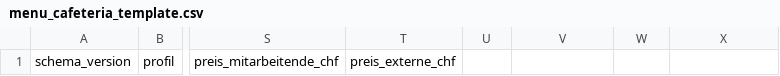
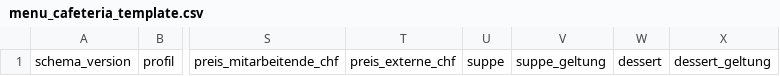
Before and after one commit to joehomeskillet/Dishboard, a CSV file: csv/menu_cafeteria_template.csv, drawn as a sheet; only a part is shown, gaps mark what is left out; the diff names each change by its address in the sheet, - before the commit and + after, or states it on an @@ line.

```diff
--- a/csv/menu_cafeteria_template.csv
+++ b/csv/menu_cafeteria_template.csv
-U1: (empty)
+U1: suppe
-V1: (empty)
+V1: suppe_geltung
-W1: (empty)
+W1: dessert
-X1: (empty)
+X1: dessert_geltung
```
Also changed, not shown: csv/menu_cafeteria_example.csv, csv/menu_patient_example.csv, 9 other files.
